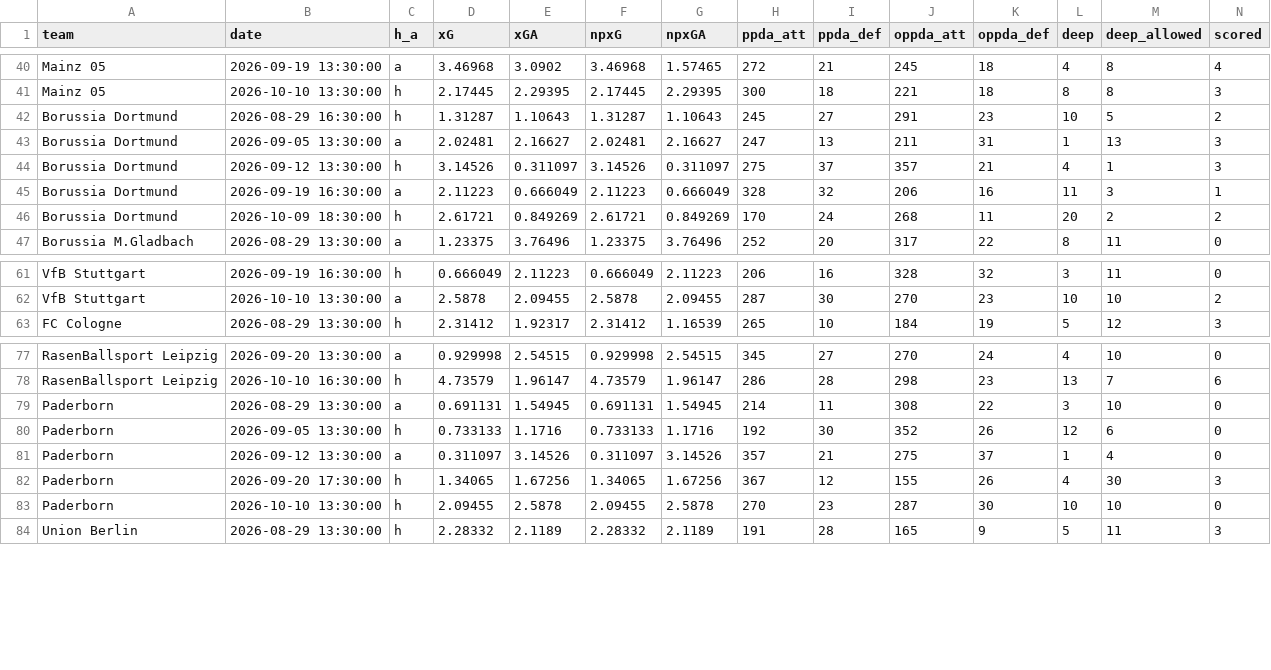
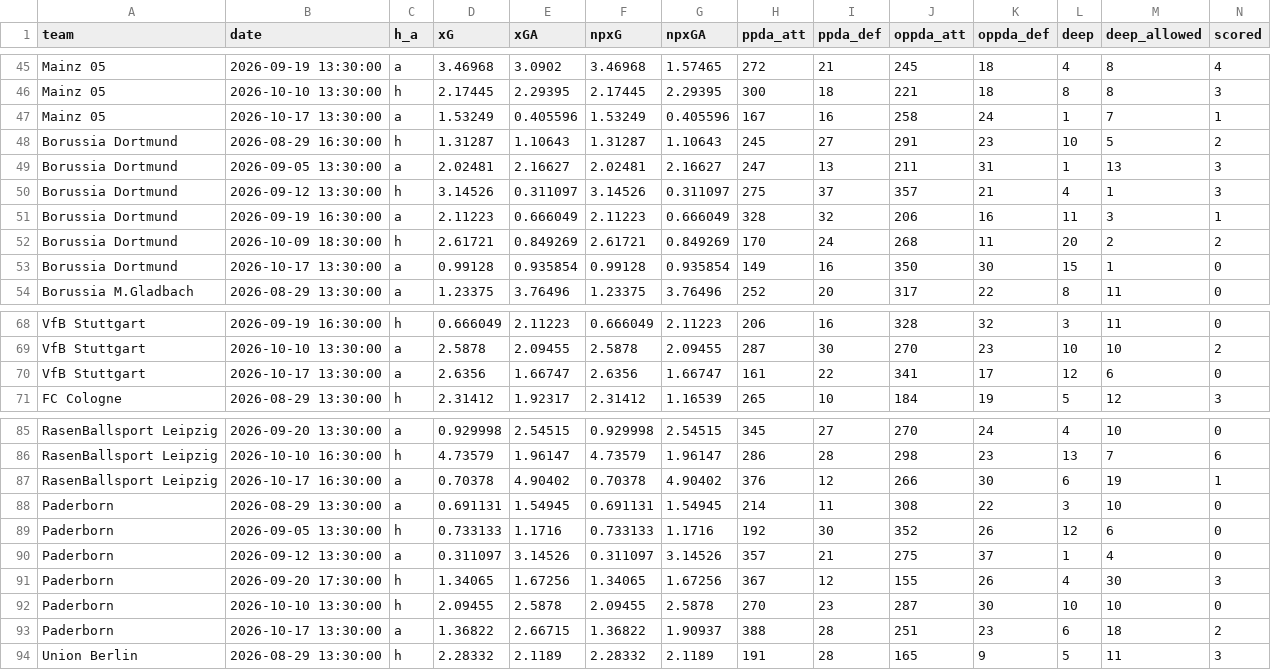
Before and after one commit to shinsukemessi-source/soccer-odds, a CSV file: data/us_Bundesliga_teams.csv, drawn as a sheet; only a part is shown, gaps mark what is left out; rows hold the shown columns only; the diff covers the shown part only; the diff names each change by its address in the sheet, - before the commit and + after, or states it on an @@ line.

```diff
--- a/data/us_Bundesliga_teams.csv
+++ b/data/us_Bundesliga_teams.csv
+row 47: Mainz 05 | 2026-10-17 13:30:00 | a | 1.53249 | 0.405596 | 1.53249 | 0.405596 | 167 | 16 | 258 | 24 | 1 | 7 | 1
+row 53: Borussia Dortmund | 2026-10-17 13:30:00 | a | 0.99128 | 0.935854 | 0.99128 | 0.935854 | 149 | 16 | 350 | 30 | 15 | 1 | 0
+row 70: VfB Stuttgart | 2026-10-17 13:30:00 | a | 2.6356 | 1.66747 | 2.6356 | 1.66747 | 161 | 22 | 341 | 17 | 12 | 6 | 0
+row 87: RasenBallsport Leipzig | 2026-10-17 16:30:00 | a | 0.70378 | 4.90402 | 0.70378 | 4.90402 | 376 | 12 | 266 | 30 | 6 | 19 | 1
+row 93: Paderborn | 2026-10-17 13:30:00 | a | 1.36822 | 2.66715 | 1.36822 | 1.90937 | 388 | 28 | 251 | 23 | 6 | 18 | 2
```
Also changed, not shown: 7 added rows elsewhere in this file, data/us_Bundesliga.csv, data/us_EPL.csv, 8 other files.
